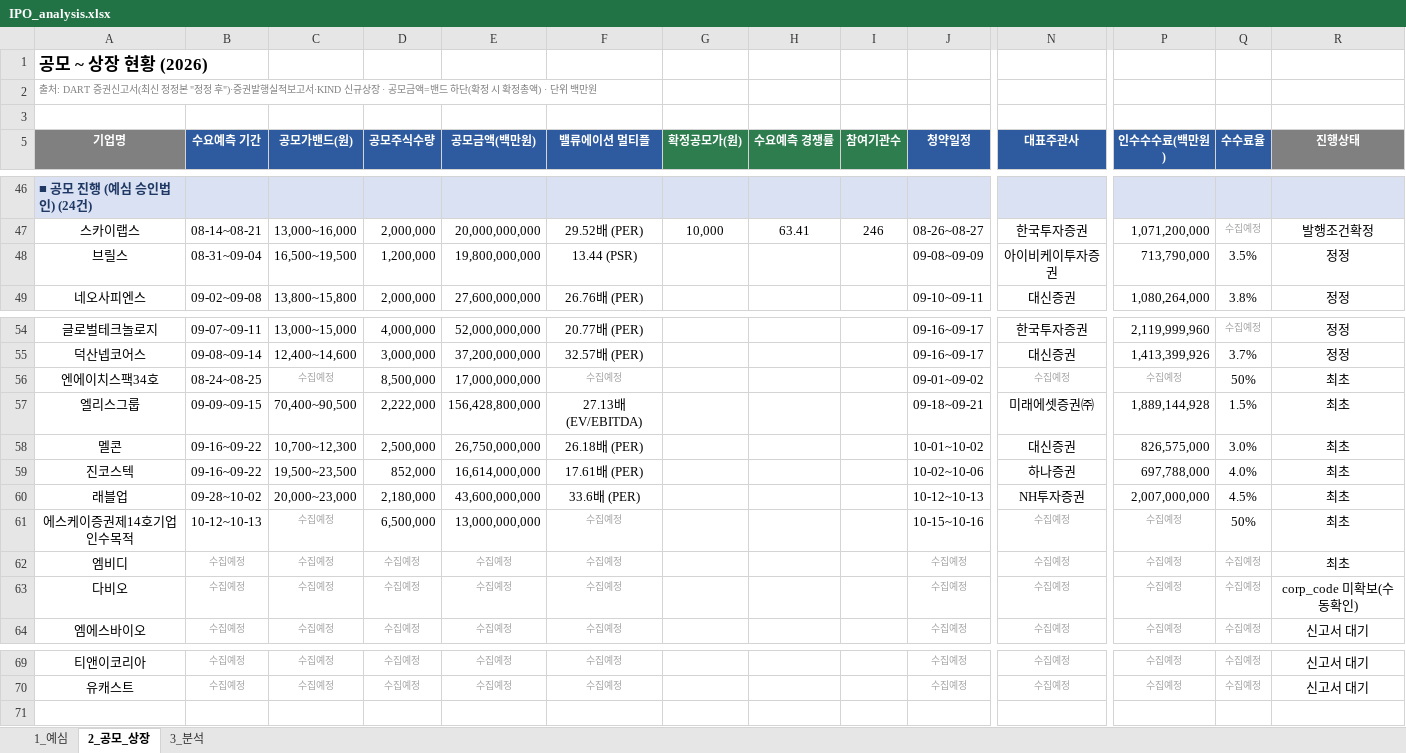
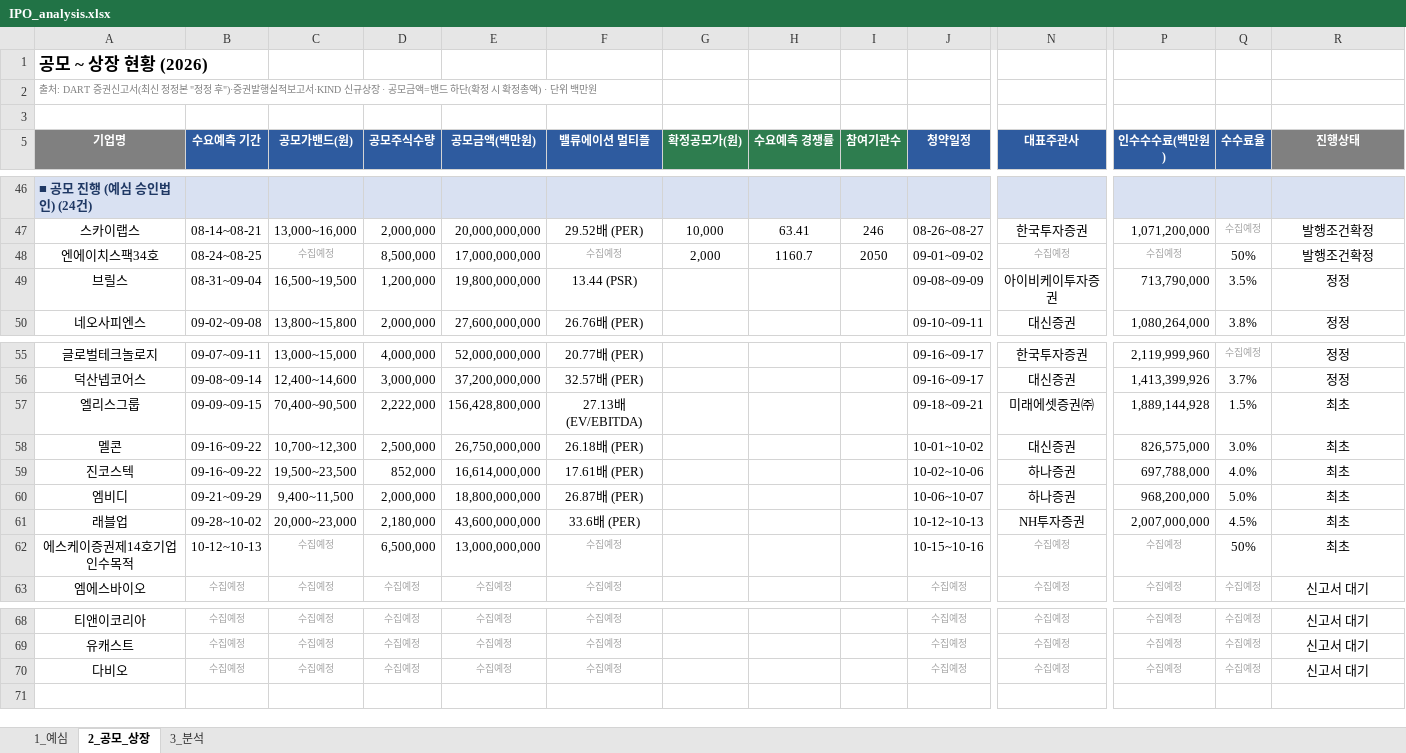
Before and after one commit to history-dungeon-user/IPO-MARKET-REVIEW, an Excel workbook: IPO_analysis.xlsx, sheet 2_공모_상장, drawn as a sheet; only a part is shown, gaps mark what is left out; values as stored, in another font and other column widths than the file's, no borders; removed rows and columns are numbered as before the commit, all else as after; rows hold the shown columns only; the diff names each change by its address in the sheet, - before the commit and + after, or states it on an @@ line.

```diff
--- a/IPO_analysis.xlsx (sheet 2_공모_상장)
+++ b/IPO_analysis.xlsx (sheet 2_공모_상장)
+row 48: 엔에이치스팩34호 | 08-24~08-25 | 수집예정 | 8,500,000 | 17,000,000,000 | 수집예정 | 2,000 | 1160.7 | 2050 | 09-01~09-02 | 수집예정 | 수집예정 | 50% | 발행조건확정
-row 56: 엔에이치스팩34호 | 08-24~08-25 | 수집예정 | 8,500,000 | 17,000,000,000 | 수집예정 |  |  |  | 09-01~09-02 | 수집예정 | 수집예정 | 50% | 최초
+row 60: 엠비디 | 09-21~09-29 | 9,400~11,500 | 2,000,000 | 18,800,000,000 | 26.87배 (PER) |  |  |  | 10-06~10-07 | 하나증권 | 968,200,000 | 5.0% | 최초
-row 62: 엠비디 | 수집예정 | 수집예정 | 수집예정 | 수집예정 | 수집예정 |  |  |  | 수집예정 | 수집예정 | 수집예정 | 수집예정 | 최초
-row 63: 다비오 | 수집예정 | 수집예정 | 수집예정 | 수집예정 | 수집예정 |  |  |  | 수집예정 | 수집예정 | 수집예정 | 수집예정 | corp_code 미확보(수동확인)
+row 70: 다비오 | 수집예정 | 수집예정 | 수집예정 | 수집예정 | 수집예정 |  |  |  | 수집예정 | 수집예정 | 수집예정 | 수집예정 | 신고서 대기
```
Also changed, not shown: sheet 3_분석, sheet 1_예심, IPO_Rawdata_master.xlsx, 7 other files.
